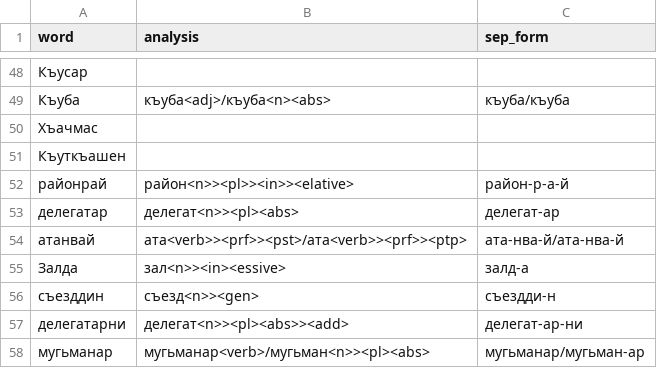
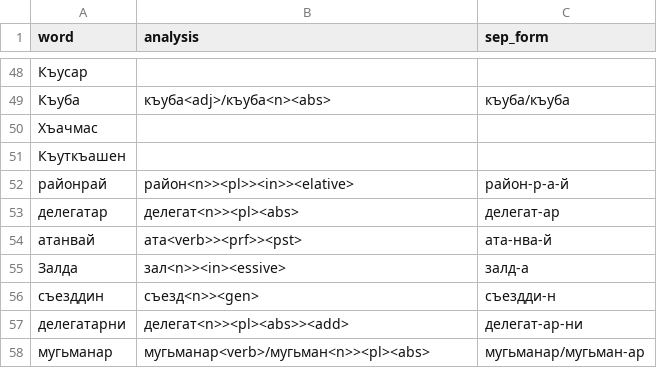
Before and after one commit to hemulitch/morphological-parser-for-Lezgian, a CSV file: accuracy/corpus_predicted/predicted_1.csv, drawn as a sheet; only a part is shown, gaps mark what is left out; the diff covers the shown part only.

Commit message:
Update predicted_1.csv

```diff
--- a/accuracy/corpus_predicted/predicted_1.csv
+++ b/accuracy/corpus_predicted/predicted_1.csv
@@ -53,3 +53,3 @@ word,analysis,sep_form
 делегатар,делегат<n>><pl><abs>,делегат-ар
-атанвай,ата<verb>><prf>><pst>/ата<verb>><prf>><ptp>,ата-нва-й/ата-нва-й
+атанвай,ата<verb>><prf>><pst>,ата-нва-й
 Залда,зал<n>><in><essive>,залд-а
```
Also changed, not shown: 65 edited cells elsewhere in this file.
